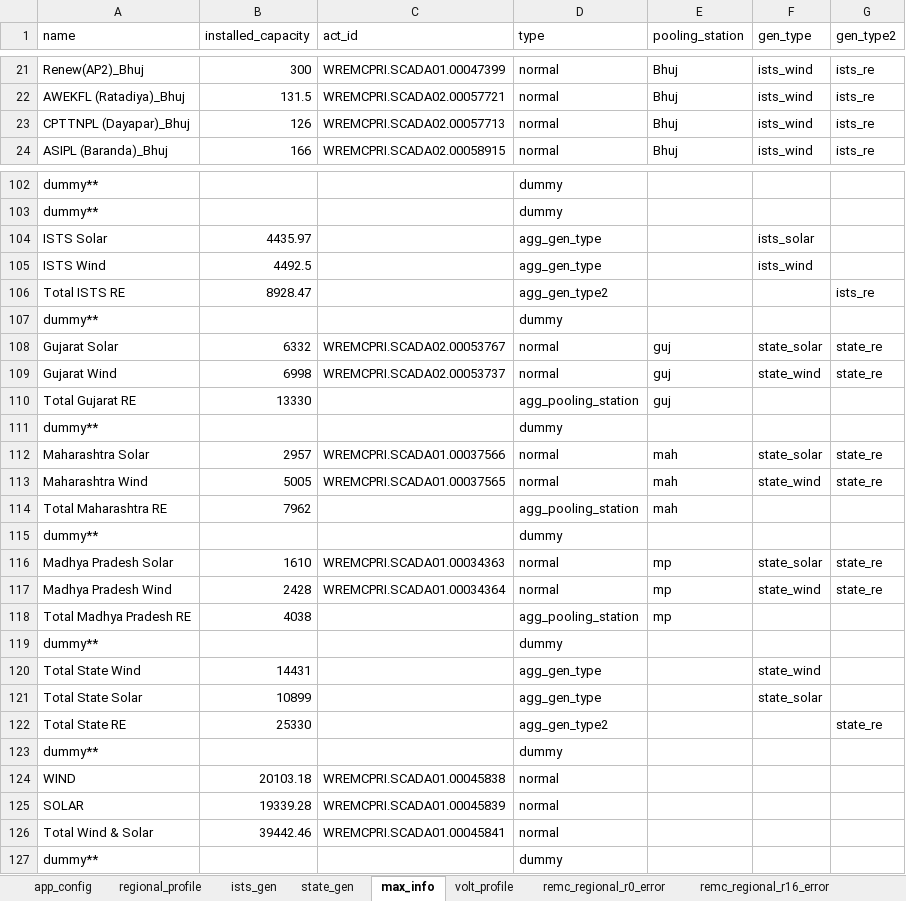
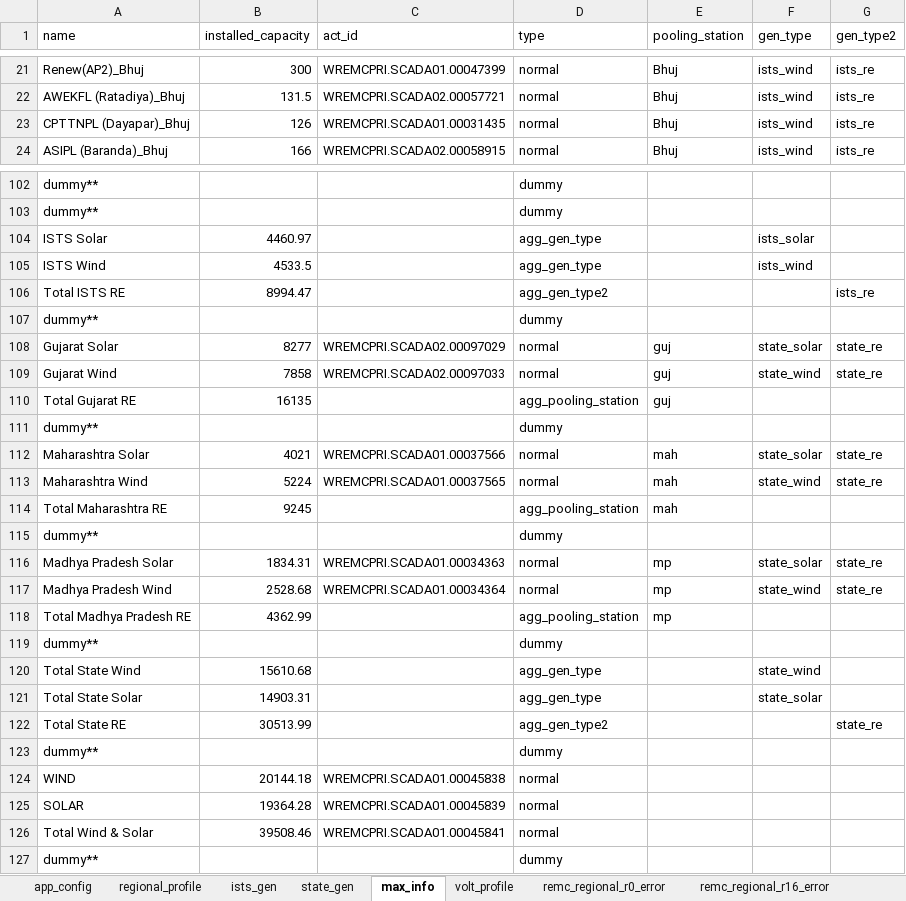
Before and after one commit to nagasudhirpulla/wrldc_remc_reports_generator, an Excel workbook: config/remc_report_config.xlsx, sheet max_info, drawn as a sheet; only a part is shown, gaps mark what is left out; values as stored, in another font and other column widths than the file's, no borders; the diff covers the shown part only; the diff names each change by its address in the sheet, - before the commit and + after, or states it on an @@ line.

Commit message:
scada availability pasting done

```diff
--- a/config/remc_report_config.xlsx (sheet max_info)
+++ b/config/remc_report_config.xlsx (sheet max_info)
-C23 (act_id): WREMCPRI.SCADA02.00057713
+C23 (act_id): WREMCPRI.SCADA01.00031435
-B104 (installed_capacity): 4435.97
+B104 (installed_capacity): 4460.97
-B105 (installed_capacity): 4492.5
+B105 (installed_capacity): 4533.5
-B106 (installed_capacity): 8928.47
+B106 (installed_capacity): 8994.47
-B108 (installed_capacity): 6332
+B108 (installed_capacity): 8277
-C108 (act_id): WREMCPRI.SCADA02.00053767
+C108 (act_id): WREMCPRI.SCADA02.00097029
-B109 (installed_capacity): 6998
+B109 (installed_capacity): 7858
-C109 (act_id): WREMCPRI.SCADA02.00053737
+C109 (act_id): WREMCPRI.SCADA02.00097033
-B110 (installed_capacity): 13330
+B110 (installed_capacity): 16135
-B112 (installed_capacity): 2957
+B112 (installed_capacity): 4021
-B113 (installed_capacity): 5005
+B113 (installed_capacity): 5224
-B114 (installed_capacity): 7962
+B114 (installed_capacity): 9245
-B116 (installed_capacity): 1610
+B116 (installed_capacity): 1834.31
-B117 (installed_capacity): 2428
+B117 (installed_capacity): 2528.68
-B118 (installed_capacity): 4038
+B118 (installed_capacity): 4362.99
-B120 (installed_capacity): 14431
+B120 (installed_capacity): 15610.68
-B121 (installed_capacity): 10899
+B121 (installed_capacity): 14903.31
-B122 (installed_capacity): 25330
+B122 (installed_capacity): 30513.99
-B124 (installed_capacity): 20103.18
+B124 (installed_capacity): 20144.18
-B125 (installed_capacity): 19339.28
+B125 (installed_capacity): 19364.28
-B126 (installed_capacity): 39442.46
+B126 (installed_capacity): 39508.46
```
Also changed, not shown: 7 edited cells elsewhere in this sheet, sheet volt_profile, sheet ists_gen, sheet regional_profile, sheet state_gen, formulas that keep their value, 2 other files.
